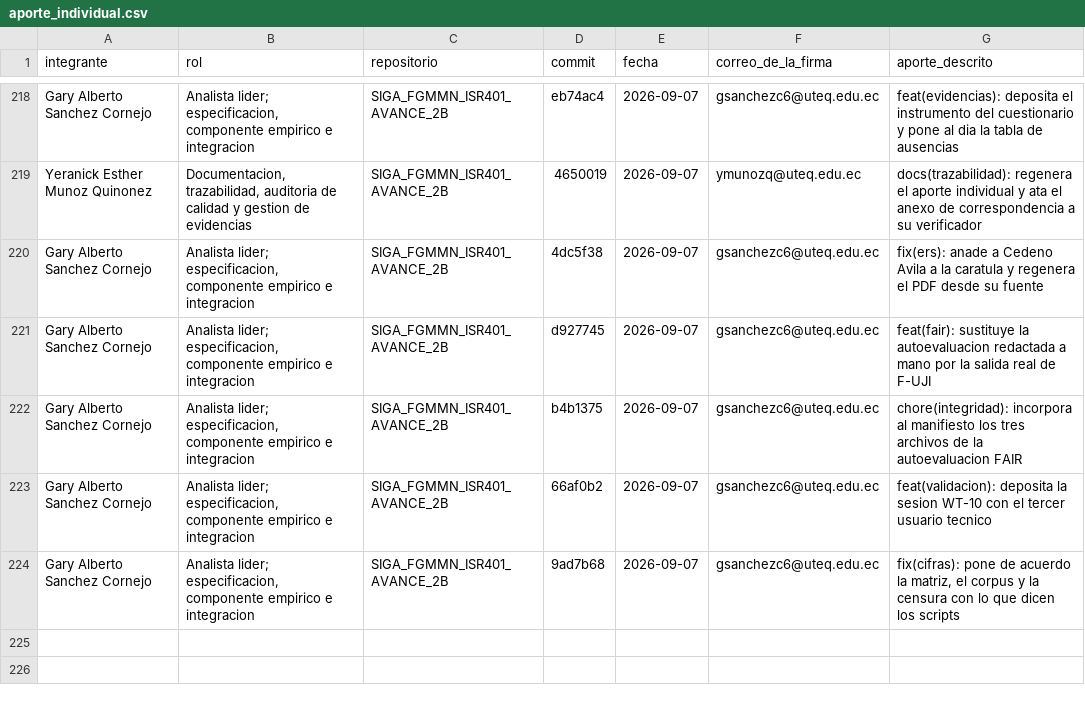
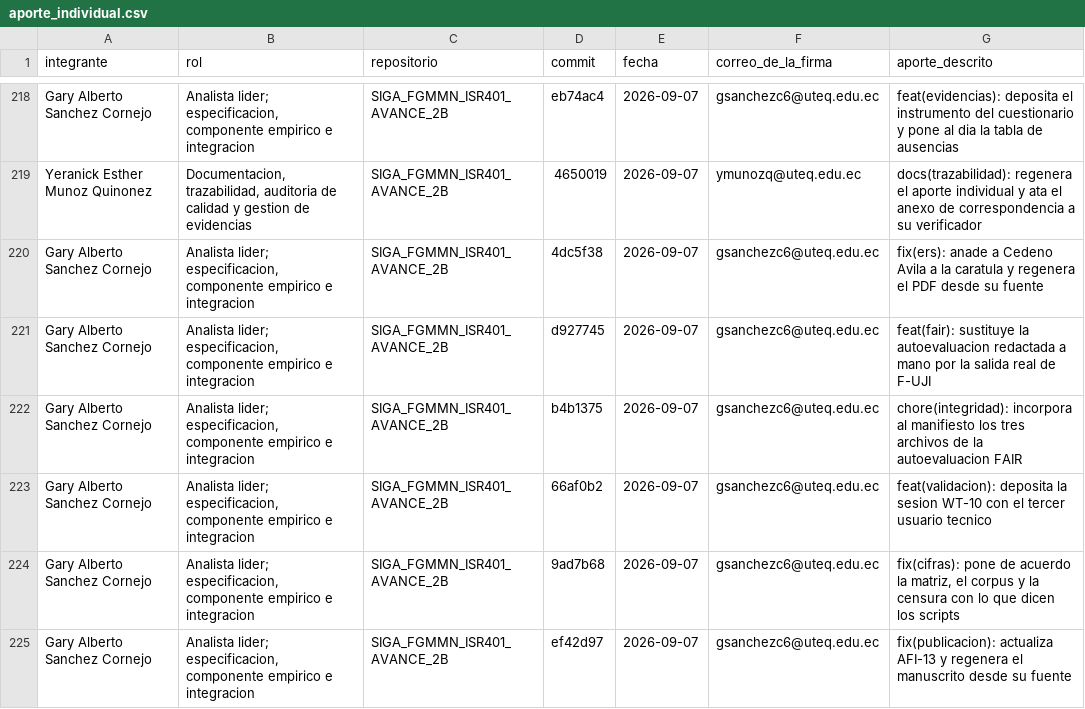
Before and after one commit to gsanchezc6-beep/SIGA_FGMMN_ISR401_AVANCE_2B, a CSV file: 04_Trazabilidad/aporte_individual.csv, drawn as a sheet; only a part is shown, gaps mark what is left out; the diff names each change by its address in the sheet, - before the commit and + after, or states it on an @@ line.

```diff
--- a/04_Trazabilidad/aporte_individual.csv
+++ b/04_Trazabilidad/aporte_individual.csv
+row 225: Gary Alberto Sanchez Cornejo | Analista lider; especificacion, componente empirico e integracion | SIGA_FGMMN_ISR401_AVANCE_2B | ef42d97 | 2026-09-07 | gsanchezc6@uteq.edu.ec | fix(publicacion): actualiza AFI-13 y regenera el manuscrito desde su fuente
```
Also changed, not shown: 9 other files.
